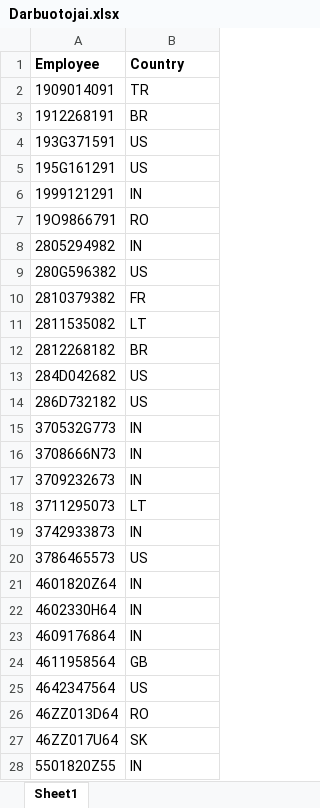
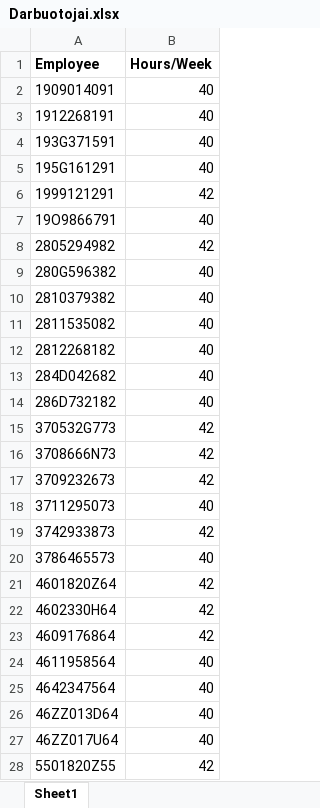
Before and after one commit to mvitkus/BaigiamasisDarbas, an Excel workbook: Darbuotojai.xlsx, sheet Sheet1, drawn as a sheet; only a part is shown; values as stored, in another font and other column widths than the file's, no borders; the diff covers the shown part only; the diff names each change by its address in the sheet, - before the commit and + after, or states it on an @@ line.

```diff
--- a/Darbuotojai.xlsx (sheet Sheet1)
+++ b/Darbuotojai.xlsx (sheet Sheet1)
-B1: Country
+B1: Hours/Week
-B2 (Hours/Week): TR
+B2 (Hours/Week): 40
-B3 (Hours/Week): BR
+B3 (Hours/Week): 40
-B4:B5 (Hours/Week): US
+B4:B5 (Hours/Week): 40
-B6 (Hours/Week): IN
+B6 (Hours/Week): 42
-B7 (Hours/Week): RO
+B7 (Hours/Week): 40
-B8 (Hours/Week): IN
+B8 (Hours/Week): 42
-B9 (Hours/Week): US
+B9 (Hours/Week): 40
-B10 (Hours/Week): FR
+B10 (Hours/Week): 40
-B11 (Hours/Week): LT
+B11 (Hours/Week): 40
-B12 (Hours/Week): BR
+B12 (Hours/Week): 40
-B13:B14 (Hours/Week): US
+B13:B14 (Hours/Week): 40
-B15:B17 (Hours/Week): IN
+B15:B17 (Hours/Week): 42
-B18 (Hours/Week): LT
+B18 (Hours/Week): 40
-B19 (Hours/Week): IN
+B19 (Hours/Week): 42
-B20 (Hours/Week): US
+B20 (Hours/Week): 40
-B21:B23 (Hours/Week): IN
+B21:B23 (Hours/Week): 42
-B24 (Hours/Week): GB
+B24 (Hours/Week): 40
-B25 (Hours/Week): US
+B25 (Hours/Week): 40
-B26 (Hours/Week): RO
+B26 (Hours/Week): 40
-B27 (Hours/Week): SK
+B27 (Hours/Week): 40
-B28 (Hours/Week): IN
+B28 (Hours/Week): 42
```
Also changed, not shown: 33 edited cells elsewhere in this sheet, 7 other files.
